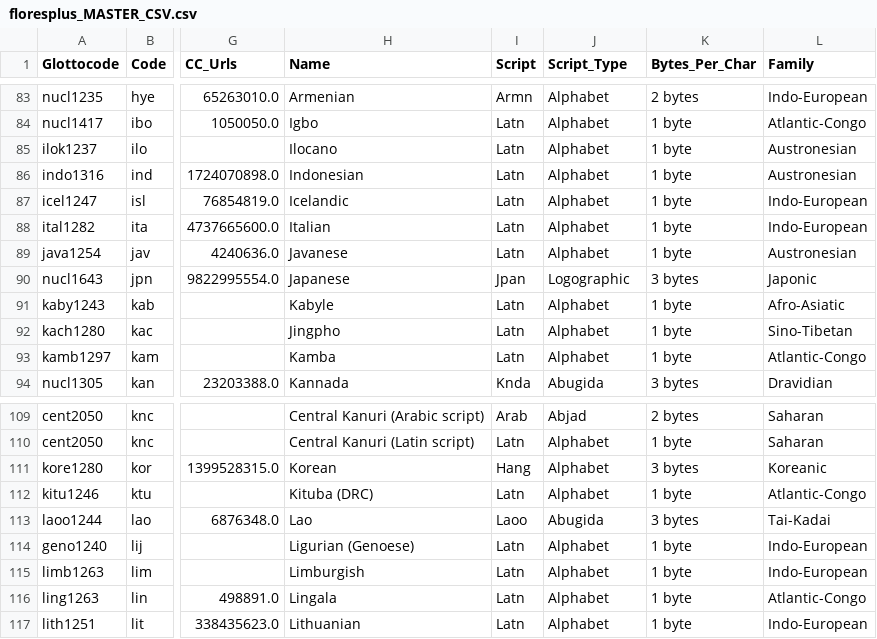
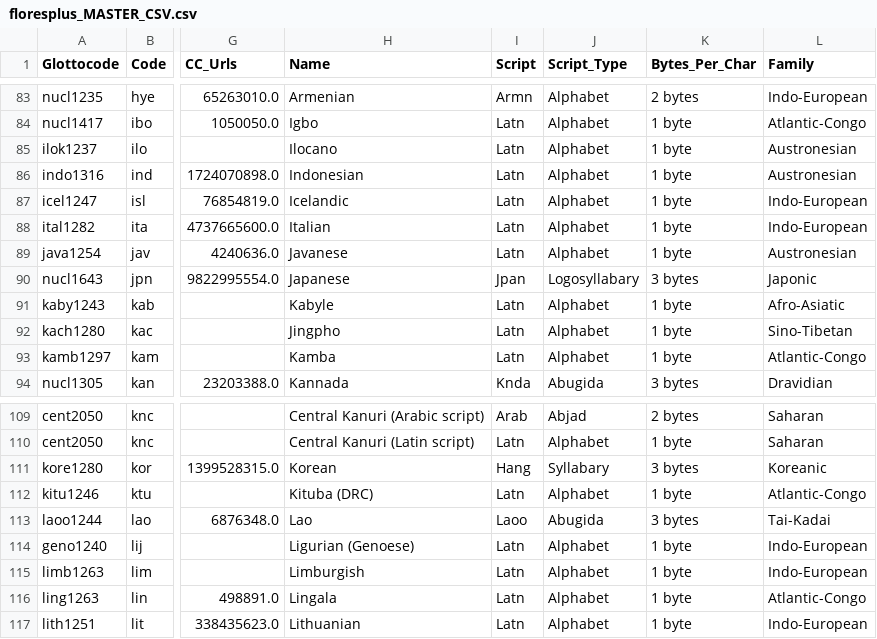
Before and after one commit to dominic-fischer/blt-master-thesis, a CSV file: floresplus_MASTER_CSV.csv, drawn as a sheet; only a part is shown, gaps mark what is left out; the diff names each change by its address in the sheet, - before the commit and + after, or states it on an @@ line.

```diff
--- a/floresplus_MASTER_CSV.csv
+++ b/floresplus_MASTER_CSV.csv
-J90 (Script_Type): Logographic
+J90 (Script_Type): Logosyllabary
-J111 (Script_Type): Alphabet
+J111 (Script_Type): Syllabary
```
Also changed, not shown: 4 other files.
